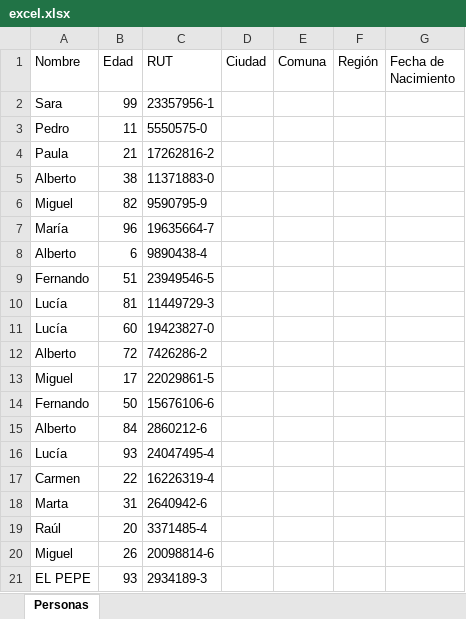
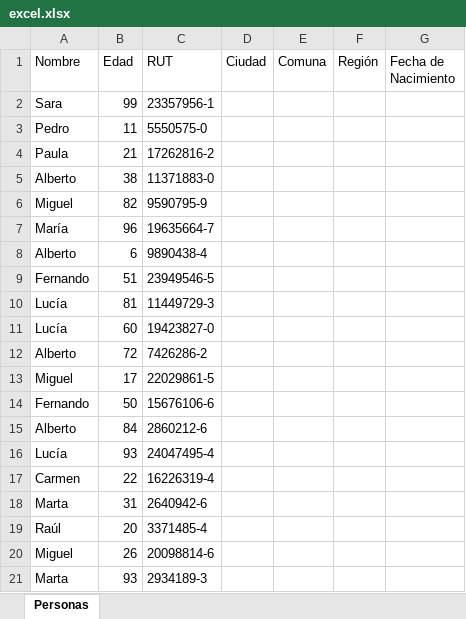
Before and after one commit to DaniSwi/Gestion-de-Registro-Civil, an Excel workbook: Documents/NetBeansProjects/Gestión de Registro Civil/excel.xlsx, sheet Personas, drawn as a sheet; values as stored, in another font and other column widths than the file's, no borders; the diff names each change by its address in the sheet, - before the commit and + after, or states it on an @@ line.

```diff
--- a/Documents/NetBeansProjects/Gestión de Registro Civil/excel.xlsx (sheet Personas)
+++ b/Documents/NetBeansProjects/Gestión de Registro Civil/excel.xlsx (sheet Personas)
-A21 (Nombre): EL PEPE
+A21 (Nombre): Marta
```
Also changed, not shown: 1 other file.
